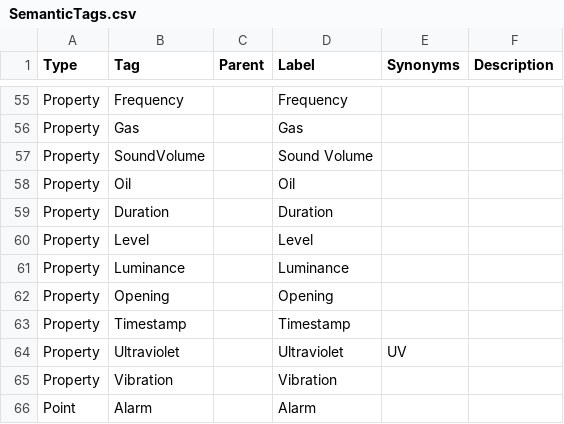
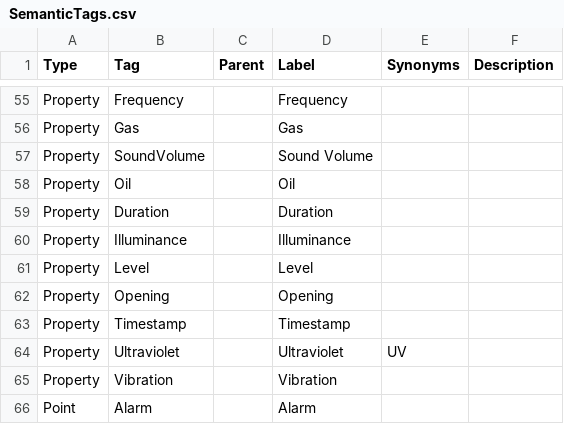
Before and after one commit to openhab/openhab-core, a CSV file: bundles/org.openhab.core.semantics/model/SemanticTags.csv, drawn as a sheet; only a part is shown, gaps mark what is left out.

Commit message:
Luminance renamed into Illuminance
Signed-off-by: Laurent Garnier <lg.hc@free.fr>

```diff
--- a/bundles/org.openhab.core.semantics/model/SemanticTags.csv
+++ b/bundles/org.openhab.core.semantics/model/SemanticTags.csv
@@ -59,4 +59,4 @@ Property,Oil,,Oil,,
 Property,Duration,,Duration,,
+Property,Illuminance,,Illuminance,,
 Property,Level,,Level,,
-Property,Luminance,,Luminance,,
 Property,Opening,,Opening,,
```
Also changed, not shown: 8 other files.
